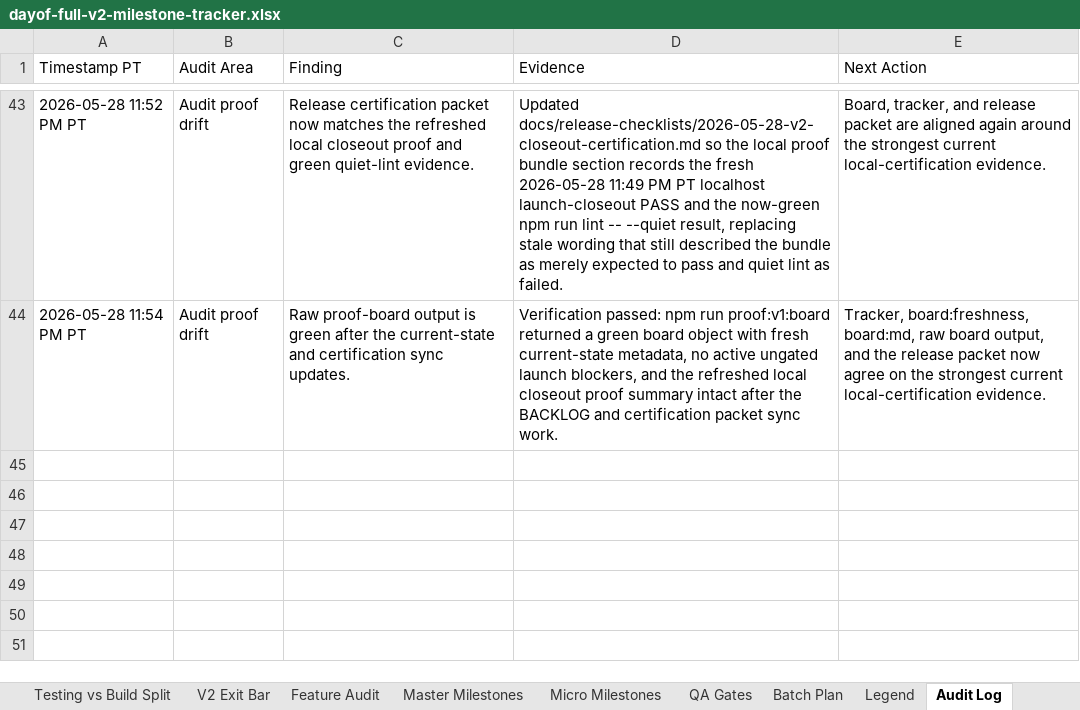
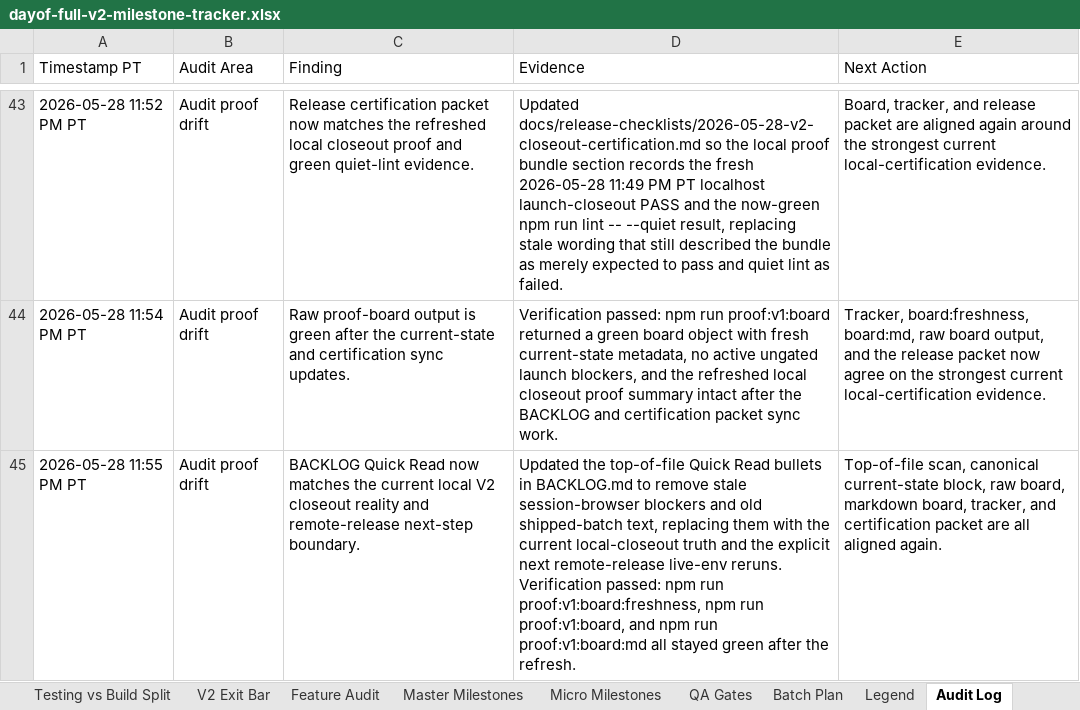
Before and after one commit to jeanericgagnon/wedding-site-Bolt, an Excel workbook: outputs/full-v2-tracker/dayof-full-v2-milestone-tracker.xlsx, sheet Audit Log, drawn as a sheet; only a part is shown, gaps mark what is left out; values as stored, in another font and other column widths than the file's, no borders; the diff names each change by its address in the sheet, - before the commit and + after, or states it on an @@ line.

Commit message:
Refresh backlog quick-read truth

```diff
--- a/outputs/full-v2-tracker/dayof-full-v2-milestone-tracker.xlsx (sheet Audit Log)
+++ b/outputs/full-v2-tracker/dayof-full-v2-milestone-tracker.xlsx (sheet Audit Log)
+row 45: 2026-05-28 11:55 PM PT | Audit proof drift | BACKLOG Quick Read now matches the current local V2 closeout reality and remote-release next-step boundary. | Updated the top-of-file Quick Read bullets in BACKLOG.md to remove stale session-browser blockers and old shipped-batch text, replacing them with the current local-closeout truth and the explicit next remote-release live-env reruns. Verification passed: npm run proof:v1:board:freshness, npm run proof:v1:board, and npm run proof:v1:board:md all stayed green after the refresh. | Top-of-file scan, canonical current-state block, raw board, markdown board, tracker, and certification packet are all aligned again.
```
Also changed, not shown: 1 other file.
